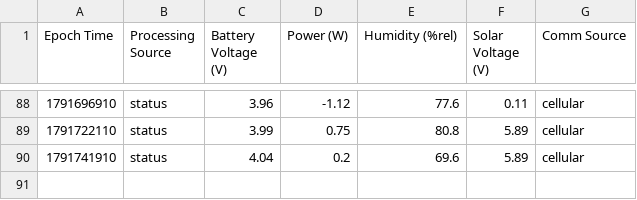
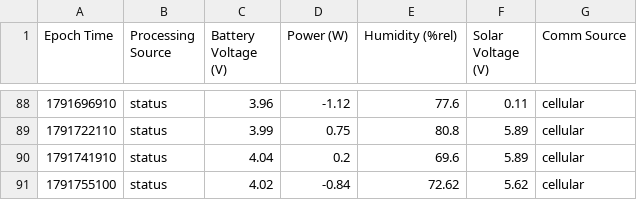
Before and after one commit to ekelting/UNE-Camp-Ellis-SPOT-32787C, a CSV file: data/live/SPOT-32787C_status.csv, drawn as a sheet; only a part is shown, gaps mark what is left out; the diff names each change by its address in the sheet, - before the commit and + after, or states it on an @@ line.

```diff
--- a/data/live/SPOT-32787C_status.csv
+++ b/data/live/SPOT-32787C_status.csv
+row 91: 1791755100 | status | 4.02 | -0.84 | 72.62 | 5.62 | cellular
```
Also changed, not shown: data/live/2026/SPOT-32787C_baro_2026-10-11.csv, data/live/2026/SPOT-32787C_waves_2026-10-11.csv, 3 other files.
